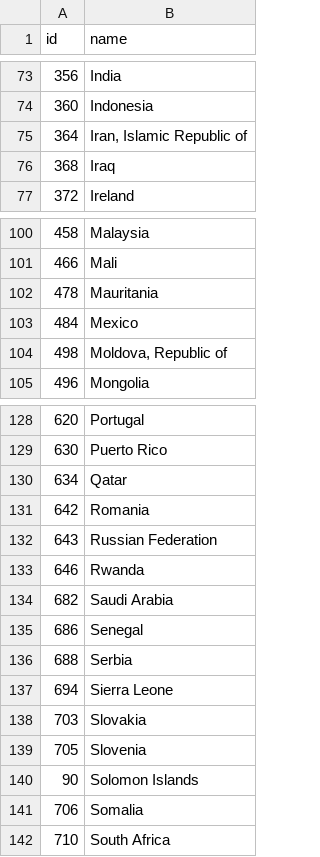
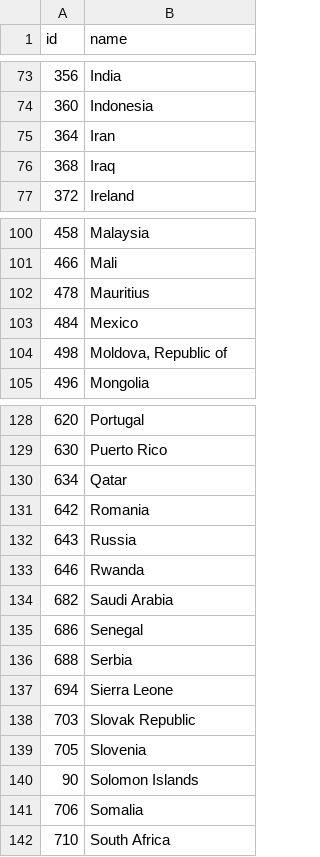
Before and after one commit to wangjc640/532-Group21, a CSV file: data/raw/country-ids.csv, drawn as a sheet; only a part is shown, gaps mark what is left out; the diff covers the shown part only.

Commit message:
Change country names to match gapminder

```diff
--- a/data/raw/country-ids.csv
+++ b/data/raw/country-ids.csv
@@ -74,3 +74,3 @@ id,name
 360,Indonesia
-364,"Iran, Islamic Republic of"
+364,Iran
 368,Iraq
@@ -101,3 +101,3 @@ id,name
 466,Mali
-478,Mauritania
+478,Mauritius
 484,Mexico
@@ -131,3 +131,3 @@ id,name
 642,Romania
-643,Russian Federation
+643,Russia
 646,Rwanda
@@ -137,3 +137,3 @@ id,name
 694,Sierra Leone
-703,Slovakia
+703,Slovak Republic
 705,Slovenia
```
Also changed, not shown: 11 edited cells elsewhere in this file.
